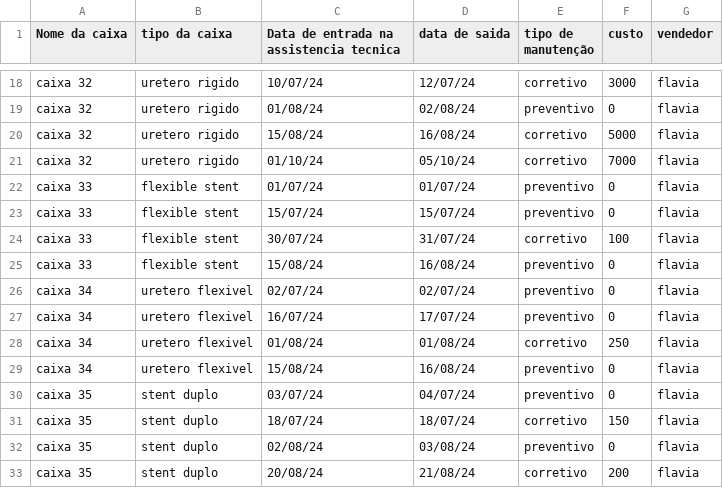
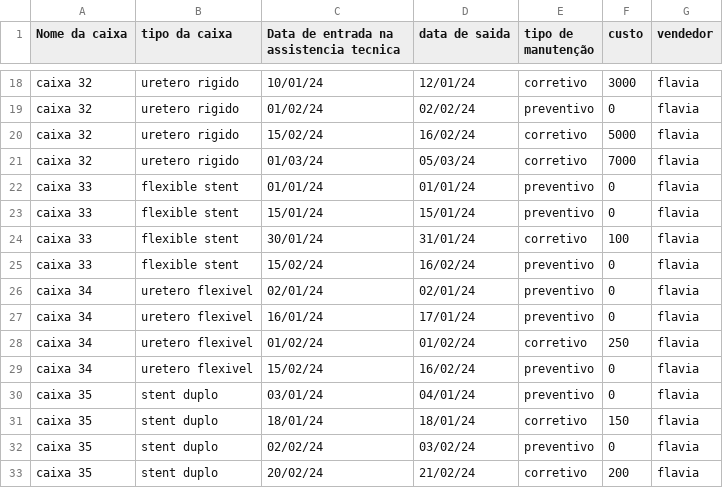
Before and after one commit to jorgenettodev/projeto-extensao-pandas, a CSV file: assets/manutencao.csv, drawn as a sheet; only a part is shown, gaps mark what is left out; the diff covers the shown part only; the diff names each change by its address in the sheet, - before the commit and + after, or states it on an @@ line.

```diff
--- a/assets/manutencao.csv
+++ b/assets/manutencao.csv
-C18: 10/07/24
+C18: 10/01/24
-D18 (data de saida): 12/07/24
+D18 (data de saida): 12/01/24
-C19: 01/08/24
+C19: 01/02/24
-D19 (data de saida): 02/08/24
+D19 (data de saida): 02/02/24
-C20: 15/08/24
+C20: 15/02/24
-D20 (data de saida): 16/08/24
+D20 (data de saida): 16/02/24
-C21: 01/10/24
+C21: 01/03/24
-D21 (data de saida): 05/10/24
+D21 (data de saida): 05/03/24
-C22: 01/07/24
+C22: 01/01/24
-D22 (data de saida): 01/07/24
+D22 (data de saida): 01/01/24
-C23: 15/07/24
+C23: 15/01/24
-D23 (data de saida): 15/07/24
+D23 (data de saida): 15/01/24
-C24: 30/07/24
+C24: 30/01/24
-D24 (data de saida): 31/07/24
+D24 (data de saida): 31/01/24
-C25: 15/08/24
+C25: 15/02/24
-D25 (data de saida): 16/08/24
+D25 (data de saida): 16/02/24
-C26: 02/07/24
+C26: 02/01/24
-D26 (data de saida): 02/07/24
+D26 (data de saida): 02/01/24
-C27: 16/07/24
+C27: 16/01/24
-D27 (data de saida): 17/07/24
+D27 (data de saida): 17/01/24
-C28: 01/08/24
+C28: 01/02/24
-D28 (data de saida): 01/08/24
+D28 (data de saida): 01/02/24
-C29: 15/08/24
+C29: 15/02/24
-D29 (data de saida): 16/08/24
+D29 (data de saida): 16/02/24
-C30: 03/07/24
+C30: 03/01/24
-D30 (data de saida): 04/07/24
+D30 (data de saida): 04/01/24
-C31: 18/07/24
+C31: 18/01/24
-D31 (data de saida): 18/07/24
+D31 (data de saida): 18/01/24
-C32: 02/08/24
+C32: 02/02/24
-D32 (data de saida): 03/08/24
+D32 (data de saida): 03/02/24
-C33: 20/08/24
+C33: 20/02/24
-D33 (data de saida): 21/08/24
+D33 (data de saida): 21/02/24
```
Also changed, not shown: 40 edited cells elsewhere in this file, 2 other files.
